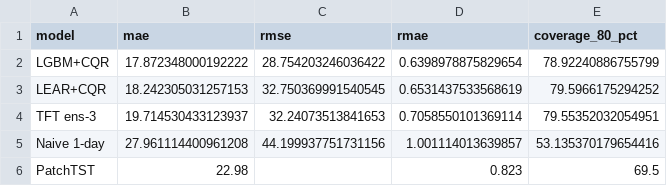
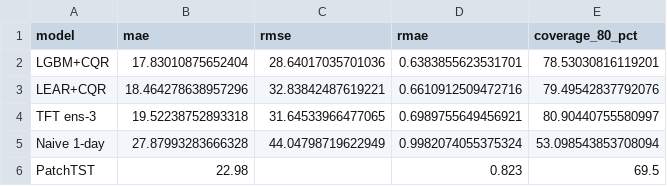
Before and after one commit to barteksarwa/pl-energy-forecast, a CSV file: reports/figures/backtest_price/metrics_summary.csv, drawn as a sheet.

Commit message:
results: corrected-protocol rerun adopted as canonical; DM artifacts for every significance claim
Full price rerun (2026-07-27 chain: res, calibration, chronos, timesfm,
ensembles, P&L, spike screen) under the target-aware cutoff and the
timestamp-aligned FM wrappers. Every number reproduces:
ens4 16.88/0.604/80.0%/0.928, ens3 17.33, champion 17.83/0.640,
LEAR 18.46, chronos 21.82 (vs 55.9 from the broken wrapper),
timesfm 22.38, spike AUC 0.967, P&L capture 0.928/0.915.

- New DM artifacts (2026-07-28_stats_tests_ens_dm.csv, _fm_dm.csv):
  the orphaned p=2.3e-09 claim reproduces at 2.6e-09 and now has a CSV;
  ens3-vs-champion 4.1e-04; FM pairs recomputed on fresh preds.
- ens4 gate restated on ONE window: ens3 rescored on the 17,456h
  intersection (17.36), gate delta -0.48; equal-weights 16.93 disclosed
  (CRPS weighting buys the last 0.06).
- LGBM-vs-LEAR: p=0.056 (07-22 run) -> p=1.9e-03 on the corrected run;
  both artifacts kept, claim history documented in RESULTS/BENCHMARK.
- RESULTS/BENCHMARK/README tables updated to the 07-27 run, sources
  repointed; figures regenerated from stored preds (the plot script's
  hardcoded stale aggregate tables deleted, TFT preds path fixed).
- Fresh preds + conformal offsets copied back to the main checkout for
  the daily loop.

```diff
--- a/reports/figures/backtest_price/metrics_summary.csv
+++ b/reports/figures/backtest_price/metrics_summary.csv
@@ -1,6 +1,6 @@
 model,mae,rmse,rmae,coverage_80_pct
-LGBM+CQR,17.872348000192222,28.754203246036422,0.6398978875829654,78.92240886755799
-LEAR+CQR,18.242305031257153,32.750369991540545,0.6531437533568619,79.5966175294252
-TFT ens-3,19.714530433123937,32.24073513841653,0.7058550101369114,79.55352032054951
-Naive 1-day,27.961114400961208,44.199937751731156,1.001114013639857,53.135370179654416
+LGBM+CQR,17.83010875652404,28.64017035701036,0.6383855623531701,78.53030816119201
+LEAR+CQR,18.464278638957296,32.83842487619221,0.6610912509472716,79.49542837792076
+TFT ens-3,19.52238752893318,31.64533966477065,0.6989755649456921,80.90440755580997
+Naive 1-day,27.87993283666328,44.04798719622949,0.9982074055375324,53.098543853708094
 PatchTST,22.98,,0.823,69.5
```
Also changed, not shown: 21 other files.
